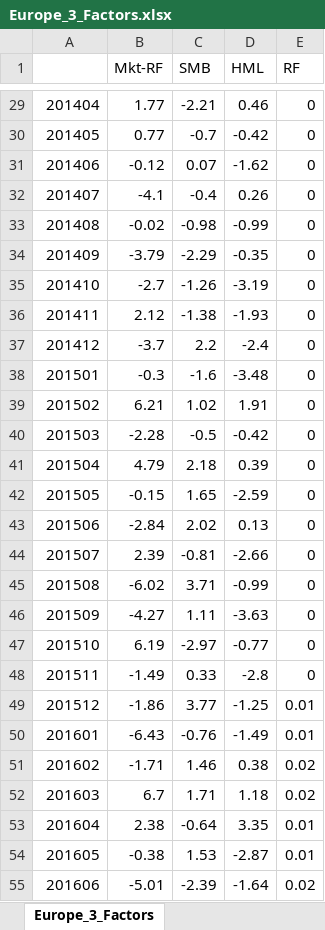
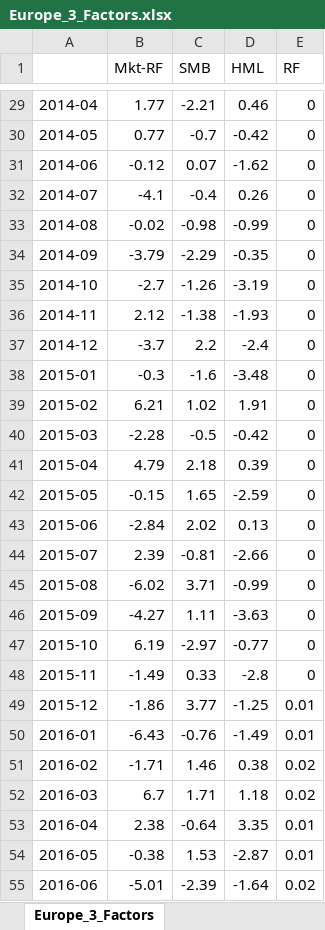
Before and after one commit to YuxuanSnow/BA_The-Impact-of-Portofolio, an Excel workbook: Europe_3_Factors.xlsx, sheet Europe_3_Factors, drawn as a sheet; only a part is shown, gaps mark what is left out; values as stored, in another font and other column widths than the file's, no borders; the diff covers the shown part only; the diff names each change by its address in the sheet, - before the commit and + after, or states it on an @@ line.

```diff
--- a/Europe_3_Factors.xlsx (sheet Europe_3_Factors)
+++ b/Europe_3_Factors.xlsx (sheet Europe_3_Factors)
-A29: 201404
+A29: 2014-04
-A30: 201405
+A30: 2014-05
-A31: 201406
+A31: 2014-06
-A32: 201407
+A32: 2014-07
-A33: 201408
+A33: 2014-08
-A34: 201409
+A34: 2014-09
-A35: 201410
+A35: 2014-10
-A36: 201411
+A36: 2014-11
-A37: 201412
+A37: 2014-12
-A38: 201501
+A38: 2015-01
-A39: 201502
+A39: 2015-02
-A40: 201503
+A40: 2015-03
-A41: 201504
+A41: 2015-04
-A42: 201505
+A42: 2015-05
-A43: 201506
+A43: 2015-06
-A44: 201507
+A44: 2015-07
-A45: 201508
+A45: 2015-08
-A46: 201509
+A46: 2015-09
-A47: 201510
+A47: 2015-10
-A48: 201511
+A48: 2015-11
-A49: 201512
+A49: 2015-12
-A50: 201601
+A50: 2016-01
-A51: 201602
+A51: 2016-02
-A52: 201603
+A52: 2016-03
-A53: 201604
+A53: 2016-04
-A54: 201605
+A54: 2016-05
-A55: 201606
+A55: 2016-06
```
Also changed, not shown: 65 edited cells elsewhere in this sheet, Europe_MOM_Factor.xlsx, 4 other files.
